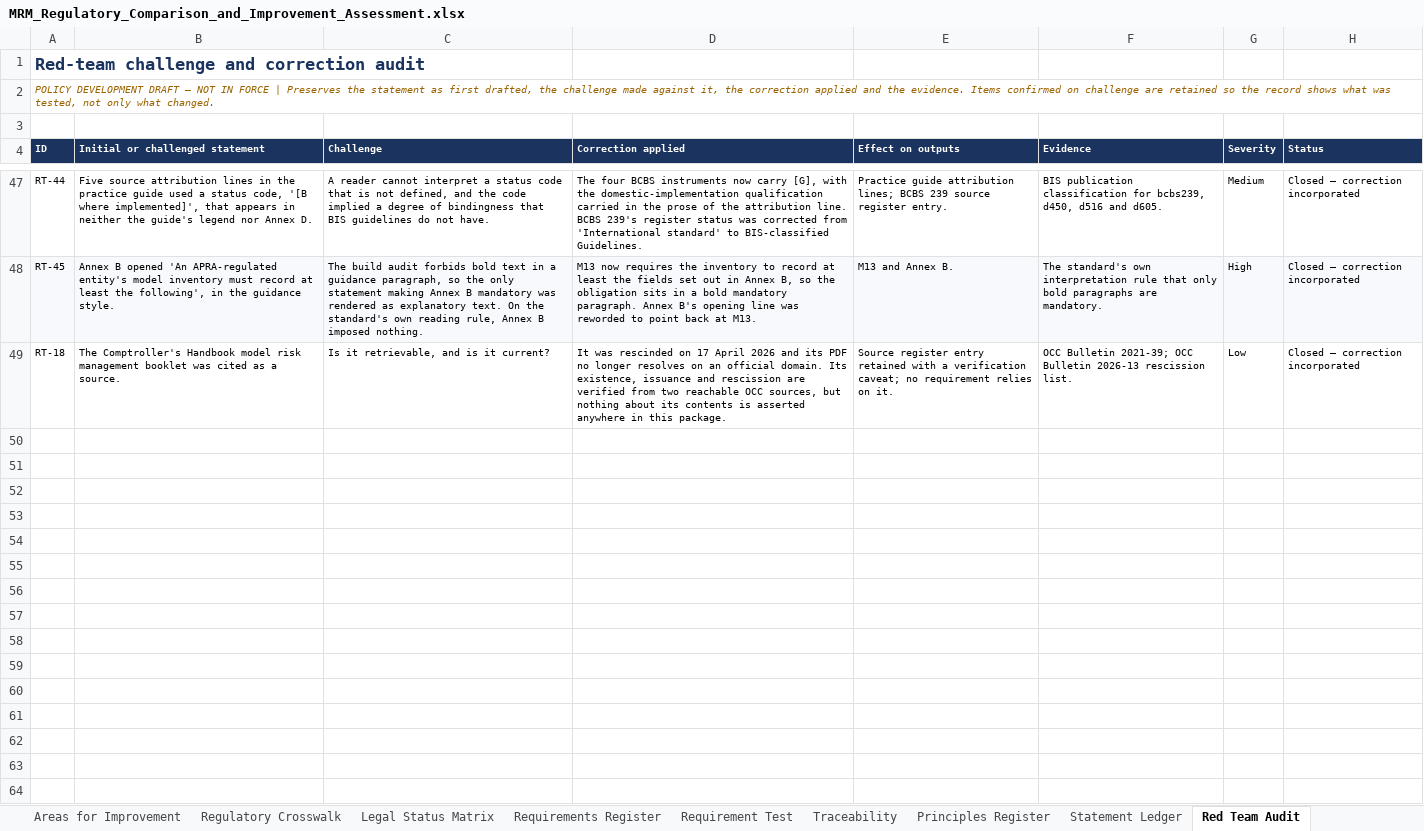
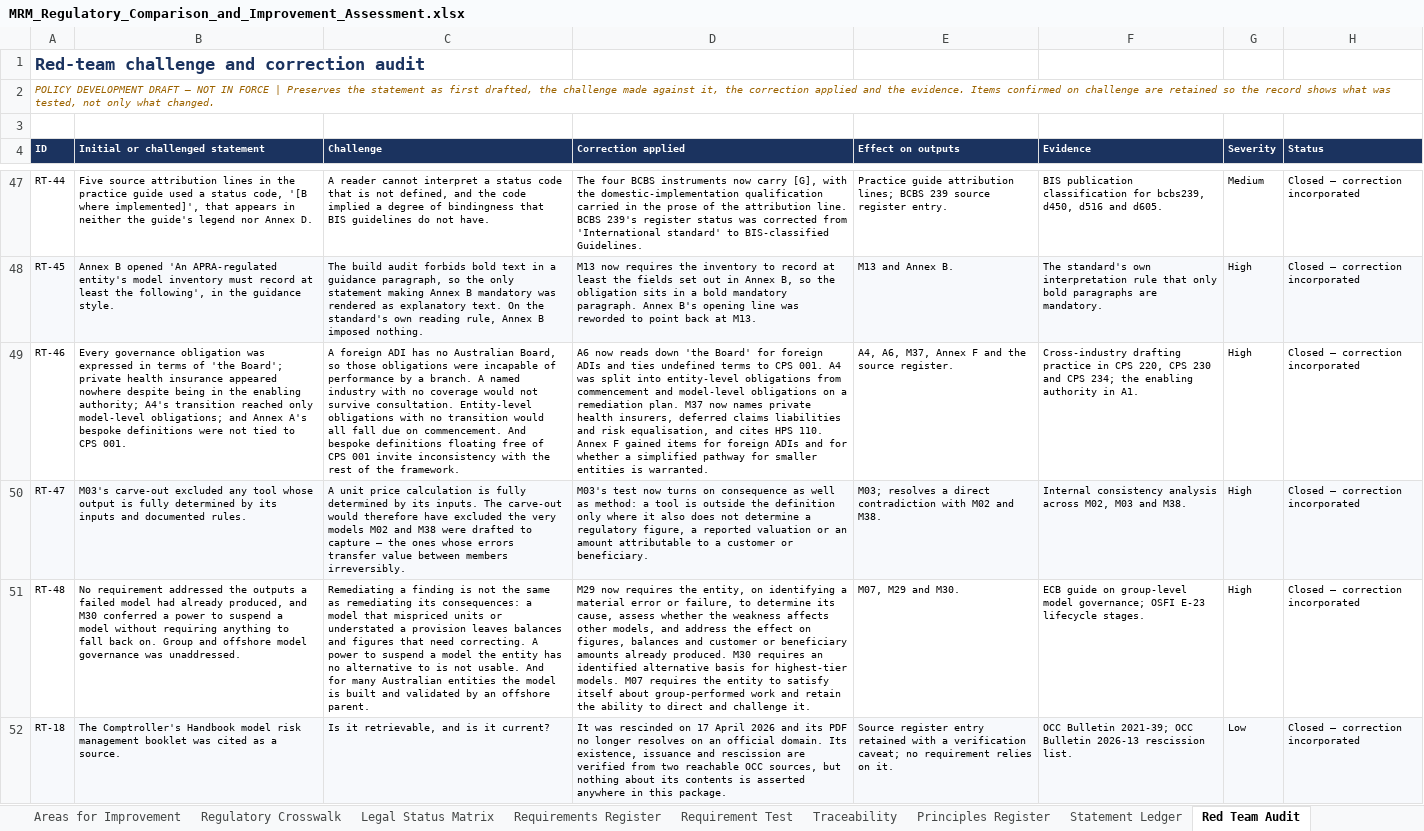
Before and after one commit to robsharm-sudo/Major-Bank-Annual-report-2025, an Excel workbook: MRM_Regulatory_Comparison_and_Improvement_Assessment.xlsx, sheet Red Team Audit, drawn as a sheet; only a part is shown, gaps mark what is left out; values as stored, in another font and other column widths than the file's, no borders; charts and pictures and conditional formats not drawn; addresses are those after the commit; the diff names each change by its address in the sheet, - before the commit and + after, or states it on an @@ line.

```diff
--- a/MRM_Regulatory_Comparison_and_Improvement_Assessment.xlsx (sheet Red Team Audit)
+++ b/MRM_Regulatory_Comparison_and_Improvement_Assessment.xlsx (sheet Red Team Audit)
+row 49: RT-46 | Every governance obligation was expressed in terms of 'the Board'; private health insurance appeared nowhere despite being in the enabling authority; A4's transition reached only model-level obligations; and Annex A's bespoke definitions were not tied to CPS 001. | A foreign ADI has no Australian Board, so those obligations were incapable of performance by a branch. A named industry with no coverage would not survive consultation. Entity-level obligations with no transition would all fall due on commencement. And bespoke definitions floating free of CPS 001 invite inconsistency with the rest of the framework. | A6 now reads down 'the Board' for foreign ADIs and ties undefined terms to CPS 001. A4 was split into entity-level obligations from commencement and model-level obligations on a remediation plan. M37 now names private health insurers, deferred claims liabilities and risk equalisation, and cites HPS 110. Annex F gained items for foreign ADIs and for whether a simplified pathway for smaller entities is warranted. | A4, A6, M37, Annex F and the source register. | Cross-industry drafting practice in CPS 220, CPS 230 and CPS 234; the enabling authority in A1. | High | Closed — correction incorporated
+row 50: RT-47 | M03's carve-out excluded any tool whose output is fully determined by its inputs and documented rules. | A unit price calculation is fully determined by its inputs. The carve-out would therefore have excluded the very models M02 and M38 were drafted to capture — the ones whose errors transfer value between members irreversibly. | M03's test now turns on consequence as well as method: a tool is outside the definition only where it also does not determine a regulatory figure, a reported valuation or an amount attributable to a customer or beneficiary. | M03; resolves a direct contradiction with M02 and M38. | Internal consistency analysis across M02, M03 and M38. | High | Closed — correction incorporated
+row 51: RT-48 | No requirement addressed the outputs a failed model had already produced, and M30 conferred a power to suspend a model without requiring anything to fall back on. Group and offshore model governance was unaddressed. | Remediating a finding is not the same as remediating its consequences: a model that mispriced units or understated a provision leaves balances and figures that need correcting. A power to suspend a model the entity has no alternative to is not usable. And for many Australian entities the model is built and validated by an offshore parent. | M29 now requires the entity, on identifying a material error or failure, to determine its cause, assess whether the weakness affects other models, and address the effect on figures, balances and customer or beneficiary amounts already produced. M30 requires an identified alternative basis for highest-tier models. M07 requires the entity to satisfy itself about group-performed work and retain the ability to direct and challenge it. | M07, M29 and M30. | ECB guide on group-level model governance; OSFI E-23 lifecycle stages. | High | Closed — correction incorporated
-A52:H52 fill: none
+A52:H52 fill: #F7F9FC
```
Also changed, not shown: sheet Source Register, sheet Legal Status Matrix, sheet Requirements Register, sheet Executive Summary, sheet Requirement Test, 6 other files.
